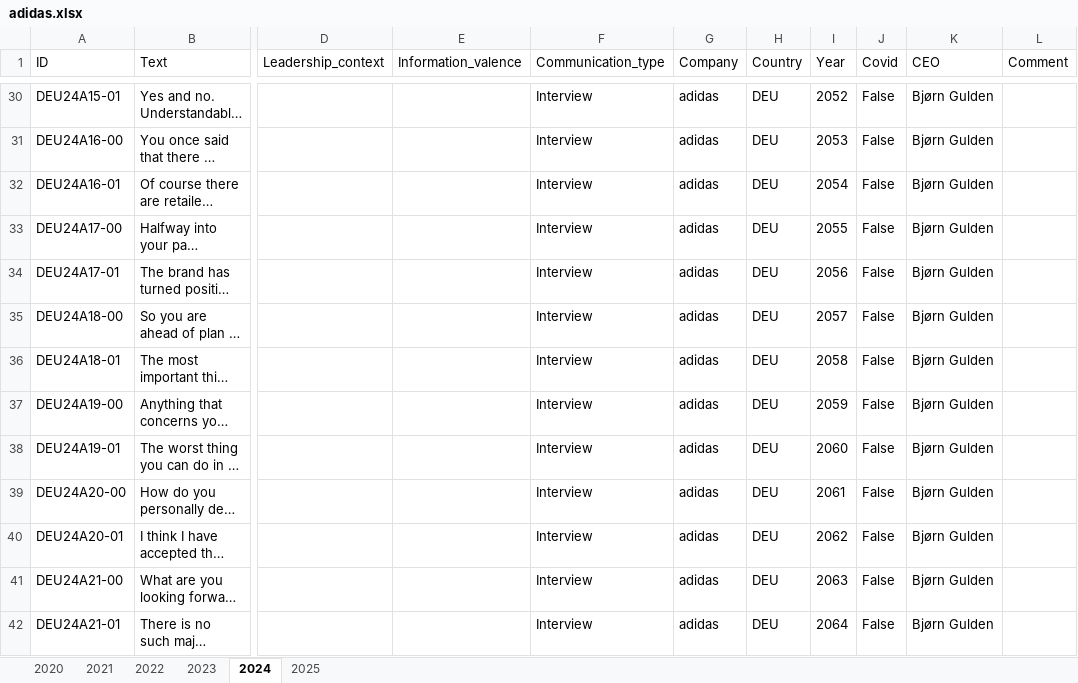
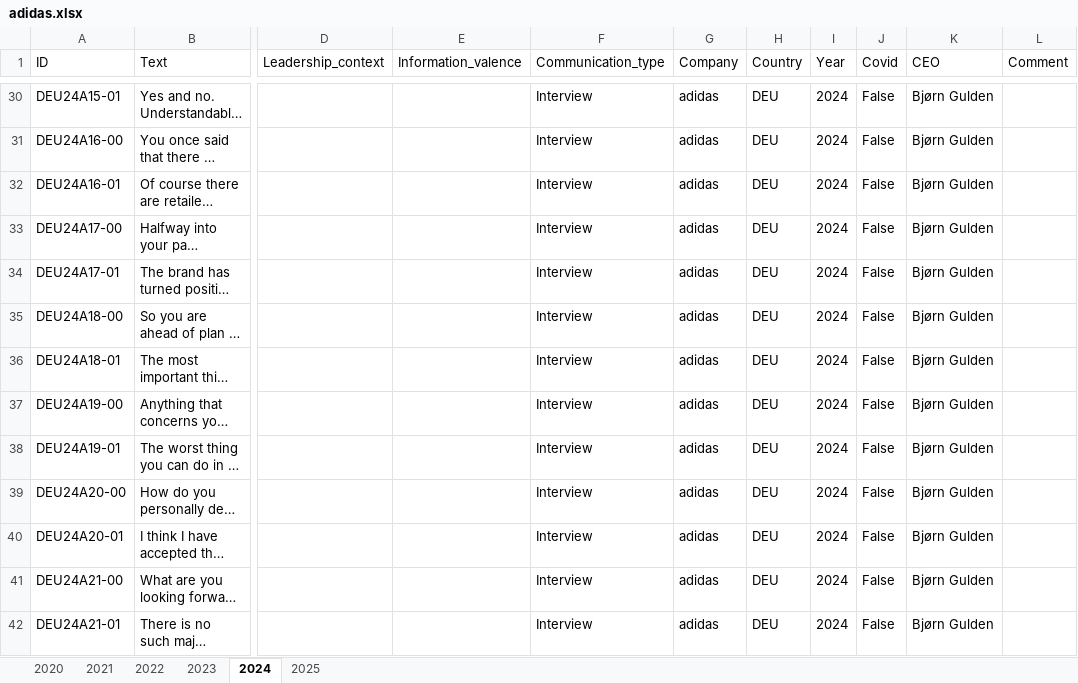
Before and after one commit to sawiDR/CEOCommunication, an Excel workbook: data/input/adidas.xlsx, sheet 2024, drawn as a sheet; only a part is shown, gaps mark what is left out; long unchanged cells end in …; values as stored, in another font and other column widths than the file's, no borders; table styles not drawn; the diff covers the shown part only; the diff names each change by its address in the sheet, - before the commit and + after, or states it on an @@ line.

```diff
--- a/data/input/adidas.xlsx (sheet 2024)
+++ b/data/input/adidas.xlsx (sheet 2024)
-I30 (Year): 2052
+I30 (Year): 2024
-I31 (Year): 2053
+I31 (Year): 2024
-I32 (Year): 2054
+I32 (Year): 2024
-I33 (Year): 2055
+I33 (Year): 2024
-I34 (Year): 2056
+I34 (Year): 2024
-I35 (Year): 2057
+I35 (Year): 2024
-I36 (Year): 2058
+I36 (Year): 2024
-I37 (Year): 2059
+I37 (Year): 2024
-I38 (Year): 2060
+I38 (Year): 2024
-I39 (Year): 2061
+I39 (Year): 2024
-I40 (Year): 2062
+I40 (Year): 2024
-I41 (Year): 2063
+I41 (Year): 2024
-I42 (Year): 2064
+I42 (Year): 2024
```
Also changed, not shown: 27 edited cells elsewhere in this sheet, sheet 2025.
